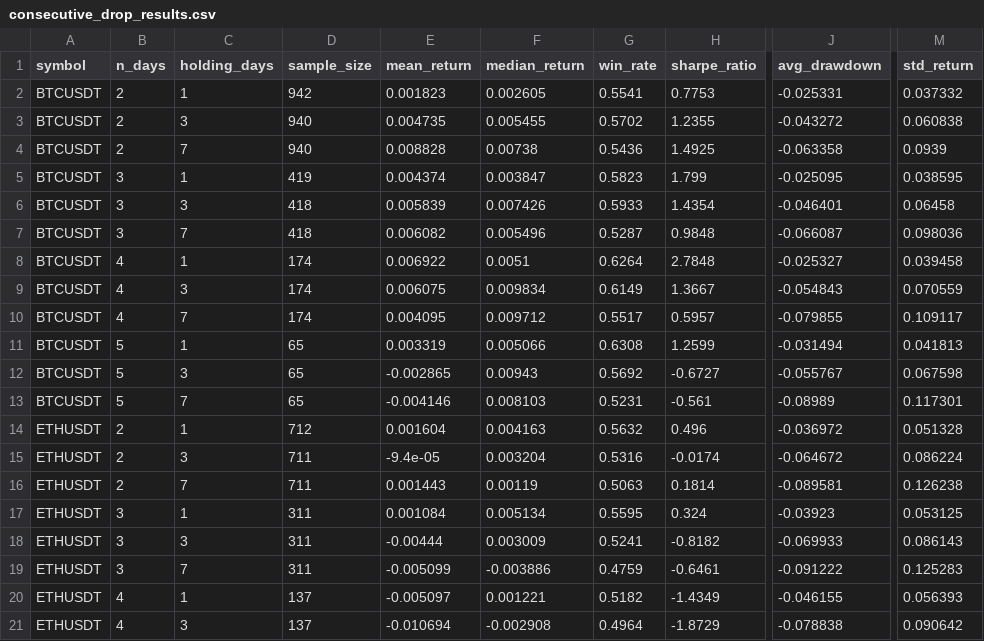
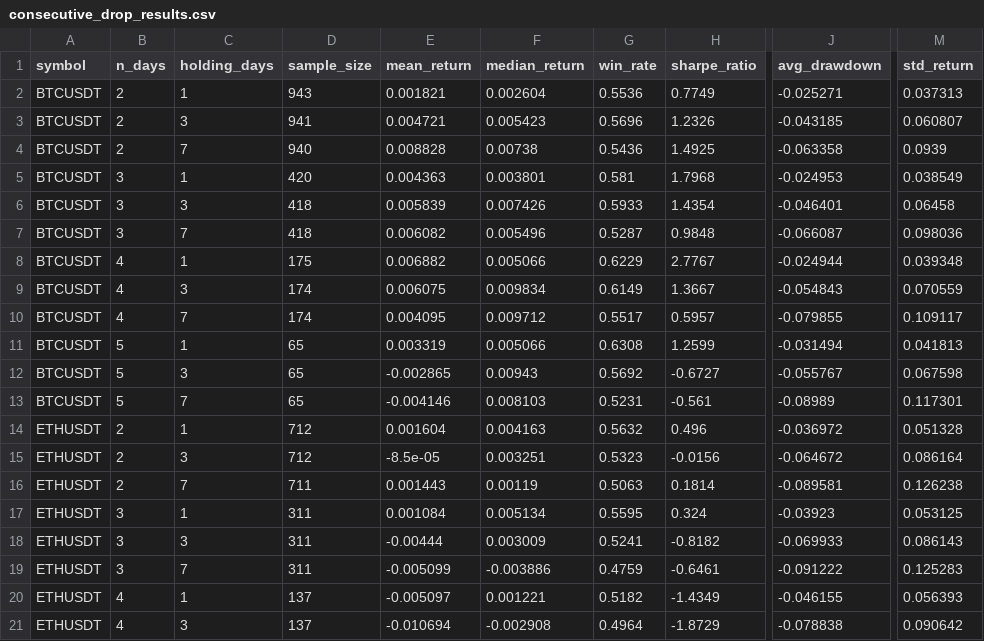
Before and after one commit to AnkeYan/crypto-pattern-lab-demo-FYP, a CSV file: web/public/data/consecutive_drop_results.csv, drawn as a sheet; only a part is shown, gaps mark what is left out; the diff names each change by its address in the sheet, - before the commit and + after, or states it on an @@ line.

```diff
--- a/web/public/data/consecutive_drop_results.csv
+++ b/web/public/data/consecutive_drop_results.csv
-D2 (sample_size): 942
+D2 (sample_size): 943
-E2 (mean_return): 0.001823
+E2 (mean_return): 0.001821
-F2 (median_return): 0.002605
+F2 (median_return): 0.002604
-G2 (win_rate): 0.5541
+G2 (win_rate): 0.5536
-H2 (sharpe_ratio): 0.7753
+H2 (sharpe_ratio): 0.7749
-J2 (avg_drawdown): -0.025331
+J2 (avg_drawdown): -0.025271
-M2 (std_return): 0.037332
+M2 (std_return): 0.037313
-D3 (sample_size): 940
+D3 (sample_size): 941
-E3 (mean_return): 0.004735
+E3 (mean_return): 0.004721
-F3 (median_return): 0.005455
+F3 (median_return): 0.005423
-G3 (win_rate): 0.5702
+G3 (win_rate): 0.5696
-H3 (sharpe_ratio): 1.2355
+H3 (sharpe_ratio): 1.2326
-J3 (avg_drawdown): -0.043272
+J3 (avg_drawdown): -0.043185
-M3 (std_return): 0.060838
+M3 (std_return): 0.060807
-D5 (sample_size): 419
+D5 (sample_size): 420
-E5 (mean_return): 0.004374
+E5 (mean_return): 0.004363
-F5 (median_return): 0.003847
+F5 (median_return): 0.003801
-G5 (win_rate): 0.5823
+G5 (win_rate): 0.581
-H5 (sharpe_ratio): 1.799
+H5 (sharpe_ratio): 1.7968
-J5 (avg_drawdown): -0.025095
+J5 (avg_drawdown): -0.024953
-M5 (std_return): 0.038595
+M5 (std_return): 0.038549
-D8 (sample_size): 174
+D8 (sample_size): 175
-E8 (mean_return): 0.006922
+E8 (mean_return): 0.006882
-F8 (median_return): 0.0051
+F8 (median_return): 0.005066
-G8 (win_rate): 0.6264
+G8 (win_rate): 0.6229
-H8 (sharpe_ratio): 2.7848
+H8 (sharpe_ratio): 2.7767
-J8 (avg_drawdown): -0.025327
+J8 (avg_drawdown): -0.024944
-M8 (std_return): 0.039458
+M8 (std_return): 0.039348
-D15 (sample_size): 711
+D15 (sample_size): 712
-E15 (mean_return): -9.4e-05
+E15 (mean_return): -8.5e-05
-F15 (median_return): 0.003204
+F15 (median_return): 0.003251
-G15 (win_rate): 0.5316
+G15 (win_rate): 0.5323
-H15 (sharpe_ratio): -0.0174
+H15 (sharpe_ratio): -0.0156
-M15 (std_return): 0.086224
+M15 (std_return): 0.086164
```
Also changed, not shown: data/mvrv_history.csv, data/portfolio_optimization.csv, 8 other files.
